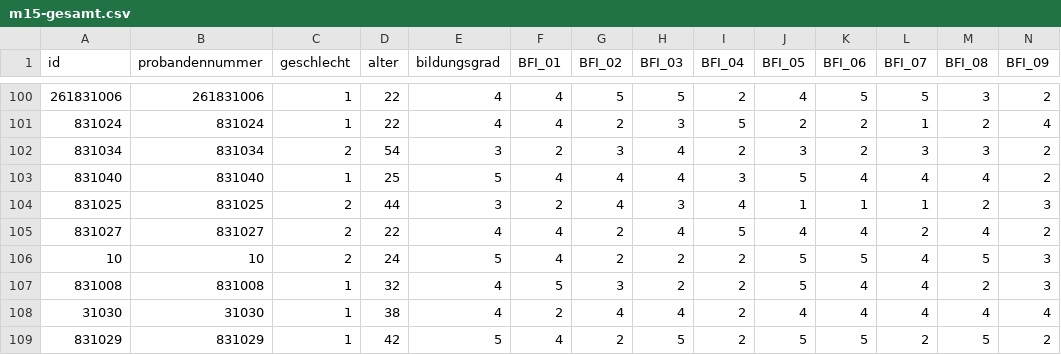
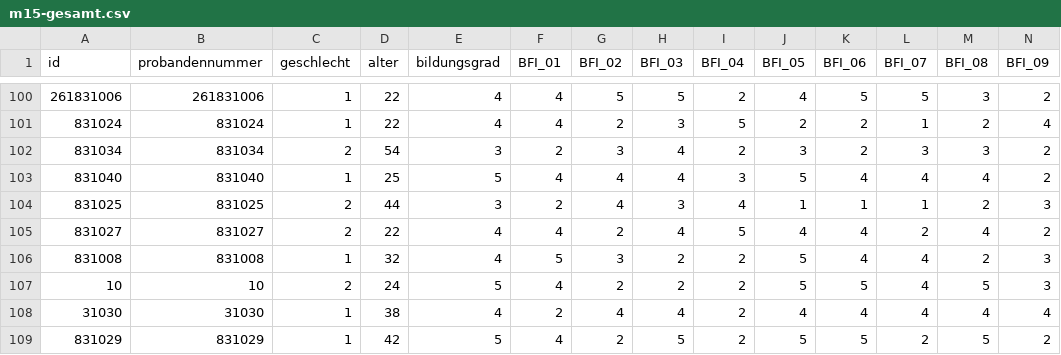
Before and after one commit to HannesDiemerling/QuantMaster, a CSV file: data/combined/m15-gesamt.csv, drawn as a sheet; only a part is shown, gaps mark what is left out; removed rows and columns are numbered as before the commit, all else as after; rows hold the shown columns only; the diff names each change by its address in the sheet, - before the commit and + after, or states it on an @@ line.

```diff
--- a/data/combined/m15-gesamt.csv
+++ b/data/combined/m15-gesamt.csv
+row 106: 831008 | 831008 | 1 | 32 | 4 | 5 | 3 | 2 | 2 | 5 | 4 | 4 | 2 | 3
-row 107: 831008 | 831008 | 1 | 32 | 4 | 5 | 3 | 2 | 2 | 5 | 4 | 4 | 2 | 3
```
Also changed, not shown: 1 other file.
